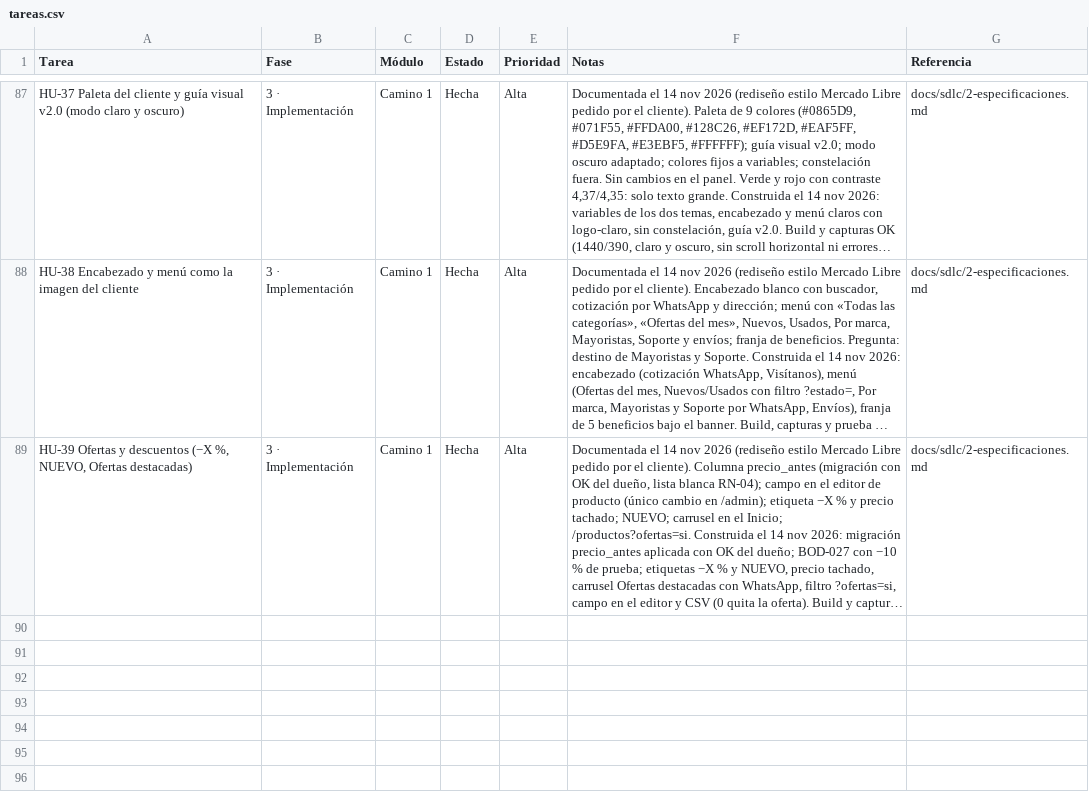
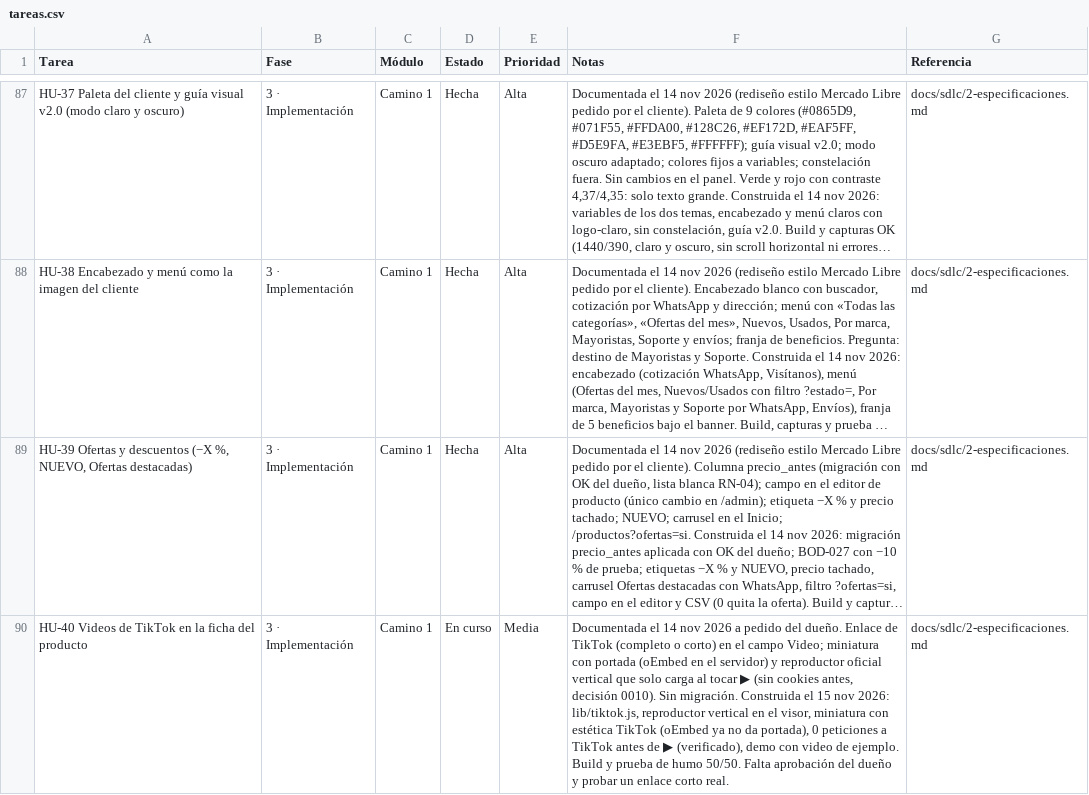
Before and after one commit to Appsheet-jm456/ventas-virtuales-web, a CSV file: docs/notion/tareas.csv, drawn as a sheet; only a part is shown, gaps mark what is left out; long unchanged cells end in …; the diff names each change by its address in the sheet, - before the commit and + after, or states it on an @@ line.

```diff
--- a/docs/notion/tareas.csv
+++ b/docs/notion/tareas.csv
+row 90: HU-40 Videos de TikTok en la ficha del producto | 3 · Implementación | Camino 1 | En curso | Media | Documentada el 14 nov 2026 a pedido del dueño. Enlace de TikTok (completo o corto) en el campo Video; miniatura con portada (oEmbed en el servidor) y reproductor oficial vertical que solo carga al tocar ▶ (sin cookies antes, decisión 0010). Sin migración. Construida el 15 nov 2026: lib/tiktok.js, reproductor vertical en el visor, miniatura con estética TikTok (oEmbed ya no da portada), 0 peticiones a TikTok antes de ▶ (verificado), demo con video de ejemplo. Build y prueba de humo 50/50. Falta aprobación del dueño y probar un enlace corto real. | docs/sdlc/2-especificaciones.md
```
Also changed, not shown: 10 other files.
